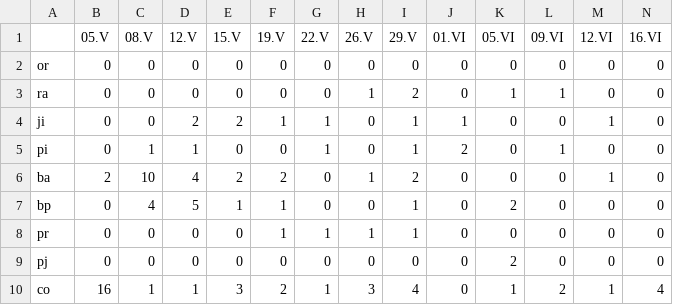
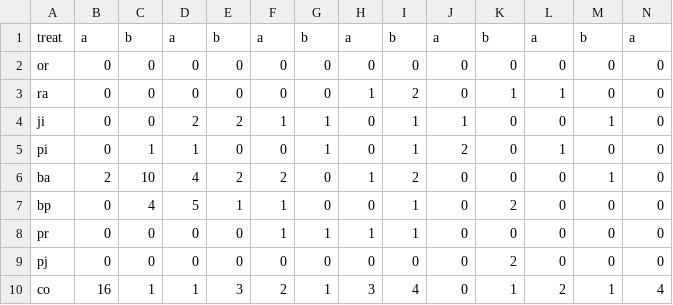
Before and after one commit to jakubecp/Littorella-uniflora, a CSV file: resubmision/prolicovani_ruzne_substraty.csv, drawn as a sheet; only a part is shown; removed rows and columns are numbered as before the commit, all else as after; rows hold the shown columns only; the diff names each change by its address in the sheet, - before the commit and + after, or states it on an @@ line.

Commit message:
renamed dates and make a new list with tracked changes

```diff
--- a/resubmision/prolicovani_ruzne_substraty.csv
+++ b/resubmision/prolicovani_ruzne_substraty.csv
-row 1:  | 05.V | 08.V | 12.V | 15.V | 19.V | 22.V | 26.V | 29.V | 01.VI | 05.VI | 09.VI | 12.VI | 16.VI
+row 1: treat | a | b | a | b | a | b | a | b | a | b | a | b | a
```
Also changed, not shown: 1 other file.
